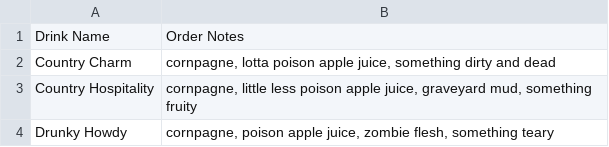
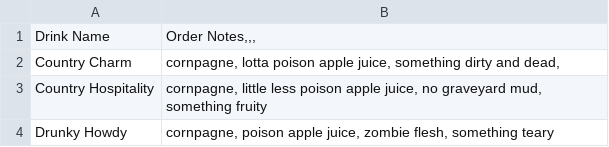
Before and after one commit to openalphausc/bet, a CSV file: Assets/Text/Order Files/CowboyAlienOrders.csv, drawn as a sheet.

```diff
--- a/Assets/Text/Order Files/CowboyAlienOrders.csv
+++ b/Assets/Text/Order Files/CowboyAlienOrders.csv
@@ -1,4 +1,4 @@
-Drink Name;Order Notes
-Country Charm;cornpagne, lotta poison apple juice, something dirty and dead
-Country Hospitality;cornpagne, little less poison apple juice, graveyard mud, something fruity
+Drink Name;Order Notes,,,
+Country Charm;cornpagne, lotta poison apple juice, something dirty and dead,
+Country Hospitality;cornpagne, little less poison apple juice, no graveyard mud, something fruity
 Drunky Howdy;cornpagne, poison apple juice, zombie flesh, something teary
```
Also changed, not shown: Assets/Text/Order Files/ShapeshifterOrders.csv, 4 other files.
